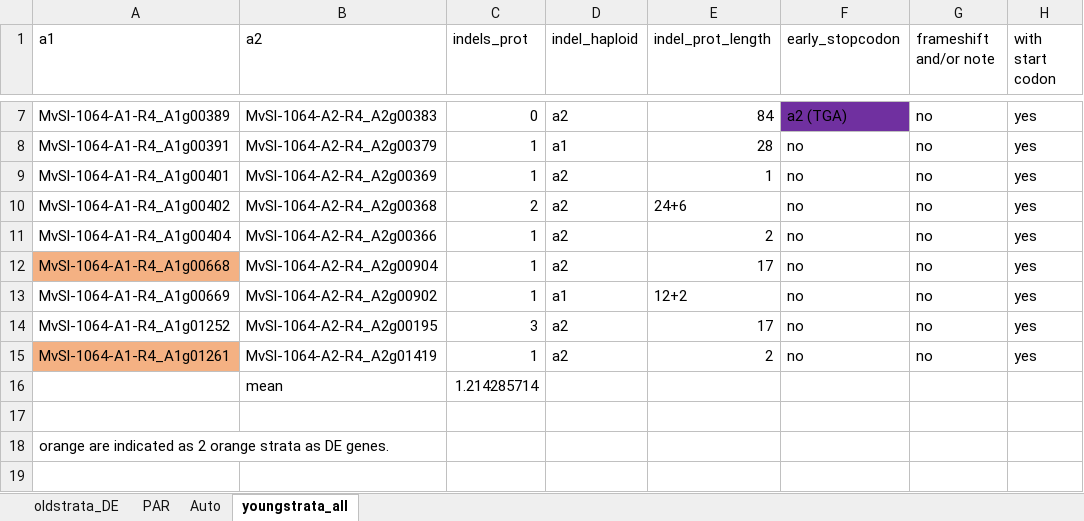
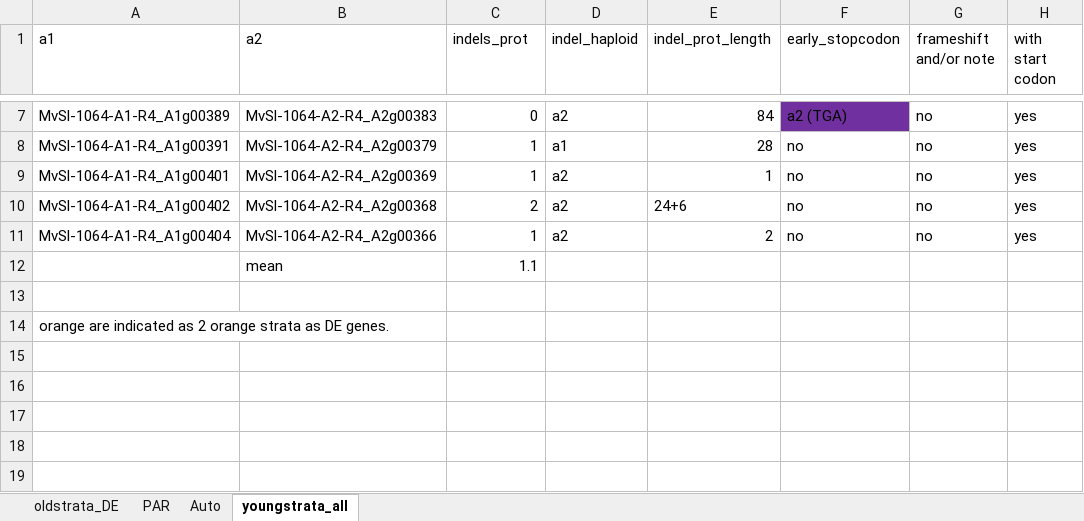
Before and after one commit to Wen-Juan/Differential_expression_associateswith_degeneration_Microbotryum_fungus, an Excel workbook: input/stopcodon/04Feb2019/Mvsl_prot_cds_length_mutations.xlsx, sheet youngstrata_all, drawn as a sheet; only a part is shown, gaps mark what is left out; the shorter side is filled out with more unchanged rows; values as stored, in another font and other column widths than the file's, no borders; removed rows and columns are numbered as before the commit, all else as after; the diff names each change by its address in the sheet, - before the commit and + after, or states it on an @@ line.

```diff
--- a/input/stopcodon/04Feb2019/Mvsl_prot_cds_length_mutations.xlsx (sheet youngstrata_all)
+++ b/input/stopcodon/04Feb2019/Mvsl_prot_cds_length_mutations.xlsx (sheet youngstrata_all)
-row 12: MvSl-1064-A1-R4_A1g00668 | MvSl-1064-A2-R4_A2g00904 | 1 | a2 | 17 | no | no | yes
-row 13: MvSl-1064-A1-R4_A1g00669 | MvSl-1064-A2-R4_A2g00902 | 1 | a1 | 12+2 | no | no | yes
-row 14: MvSl-1064-A1-R4_A1g01252 | MvSl-1064-A2-R4_A2g00195 | 3 | a2 | 17 | no | no | yes
-row 15: MvSl-1064-A1-R4_A1g01261 | MvSl-1064-A2-R4_A2g01419 | 1 | a2 | 2 | no | no | yes
-C12 (indels_prot): 1.214285714
+C12 (indels_prot): 1.1
```
Also changed, not shown: sheet oldstrata_DE, 8 other files.
